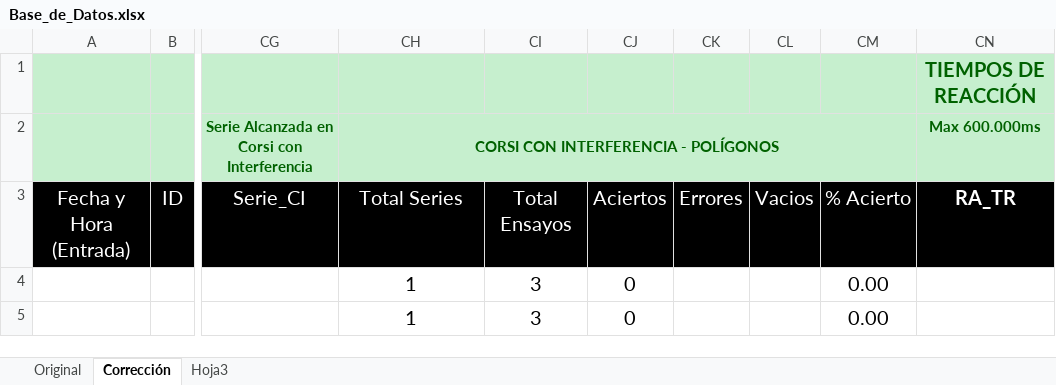
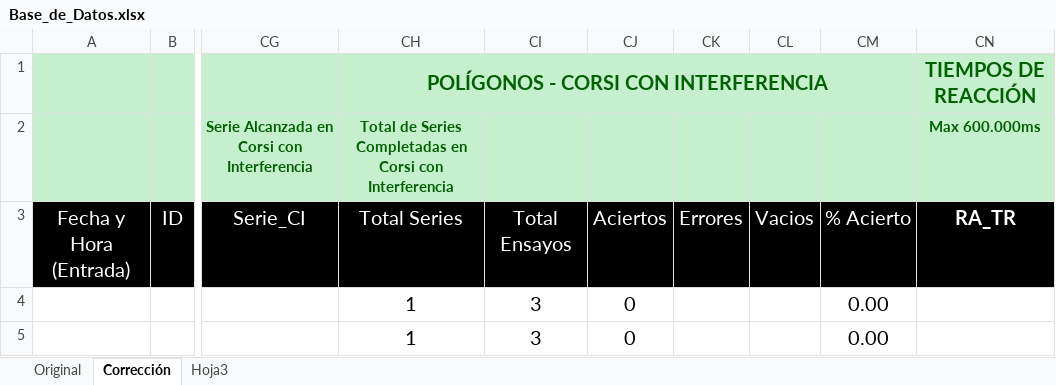
Before and after one commit to Guidoher18/DAT, an Excel workbook: DAT/Exportar/Documento_Modelo/Base_de_Datos.xlsx, sheet Corrección, drawn as a sheet; only a part is shown, gaps mark what is left out; values as stored, in another font and other column widths than the file's, no borders; conditional formats and table styles not drawn; the diff names each change by its address in the sheet, - before the commit and + after, or states it on an @@ line.

```diff
--- a/DAT/Exportar/Documento_Modelo/Base_de_Datos.xlsx (sheet Corrección)
+++ b/DAT/Exportar/Documento_Modelo/Base_de_Datos.xlsx (sheet Corrección)
-CH1: (empty)
+CH1: POLÍGONOS - CORSI CON INTERFERENCIA
+CH1:CM1 merged
-CH2: CORSI CON INTERFERENCIA - POLÍGONOS
+CH2: Total de Series Completadas en Corsi con Interferencia
-CH2:CM2 merged
```
Also changed, not shown: 1 other file.
